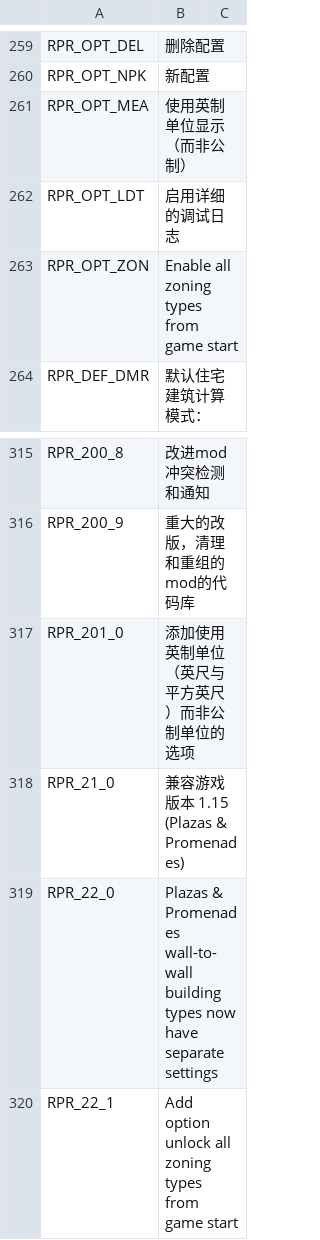
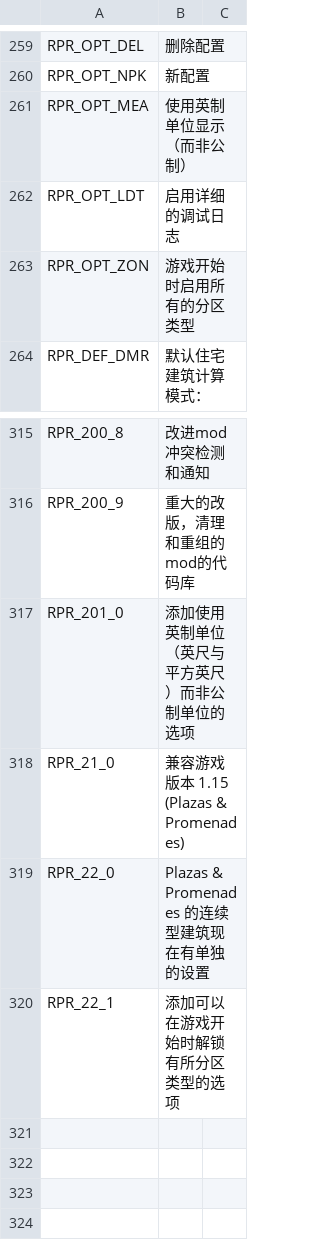
Before and after one commit to algernon-A/Realistic-Population-Revisited, a CSV file: Translations/zh-CN.csv, drawn as a sheet; only a part is shown, gaps mark what is left out.

```diff
--- a/Translations/zh-CN.csv
+++ b/Translations/zh-CN.csv
@@ -262,3 +262,3 @@
 "RPR_OPT_LDT","启用详细的调试日志"
-"RPR_OPT_ZON","Enable all zoning types from game start"
+"RPR_OPT_ZON","游戏开始时启用所有的分区类型"
 "RPR_DEF_DMR","默认住宅建筑计算模式："
@@ -318,3 +318,3 @@
 "RPR_21_0","兼容游戏版本 1.15 (Plazas & Promenades)"
-"RPR_22_0","Plazas & Promenades wall-to-wall building types now have separate settings"
-"RPR_22_1","Add option unlock all zoning types from game start"
+"RPR_22_0","Plazas & Promenades 的连续型建筑现在有单独的设置"
+"RPR_22_1","添加可以在游戏开始时解锁有所分区类型的选项"
```
Also changed, not shown: Translations/pt-BR.csv.
